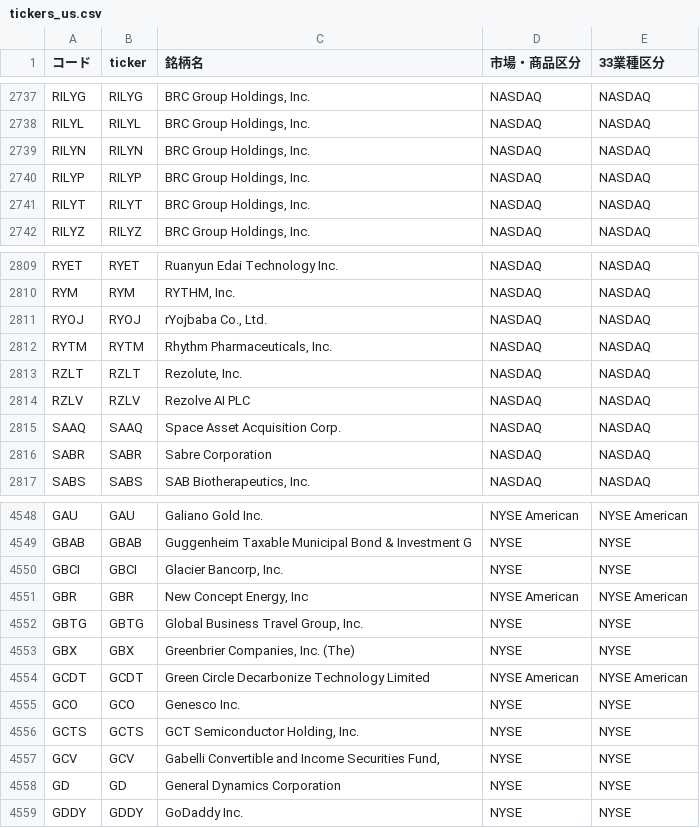
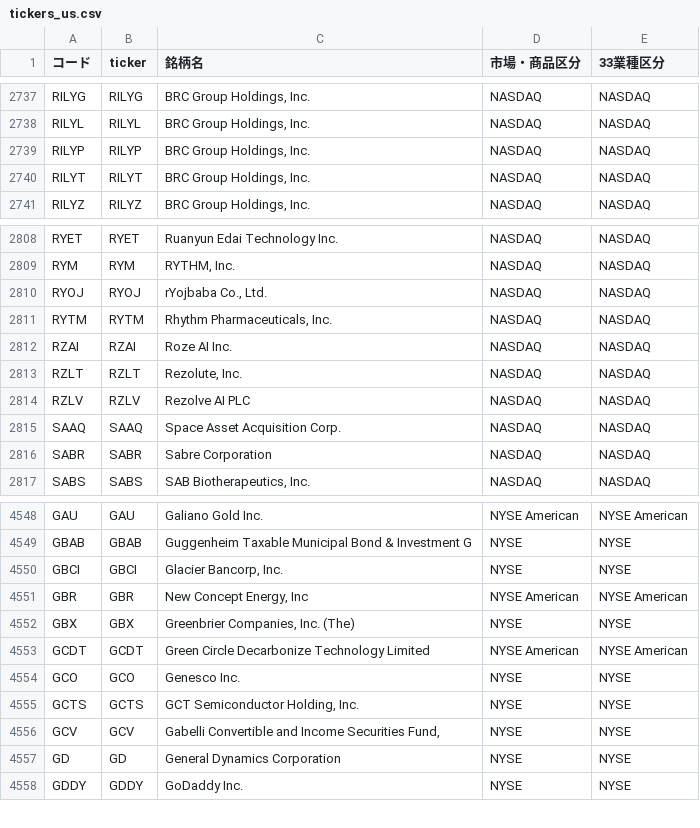
Before and after one commit to mnghfxiidm4ad-rgb/Stock-Price-Heat-Map, a CSV file: lists/tickers_us.csv, drawn as a sheet; only a part is shown, gaps mark what is left out; removed rows and columns are numbered as before the commit, all else as after; the diff names each change by its address in the sheet, - before the commit and + after, or states it on an @@ line.

```diff
--- a/lists/tickers_us.csv
+++ b/lists/tickers_us.csv
-row 2739: RILYN | RILYN | BRC Group Holdings, Inc. | NASDAQ | NASDAQ
+row 2812: RZAI | RZAI | Roze AI Inc. | NASDAQ | NASDAQ
-row 4552: GBTG | GBTG | Global Business Travel Group, Inc. | NYSE | NYSE
```
Also changed, not shown: 3 other files.
